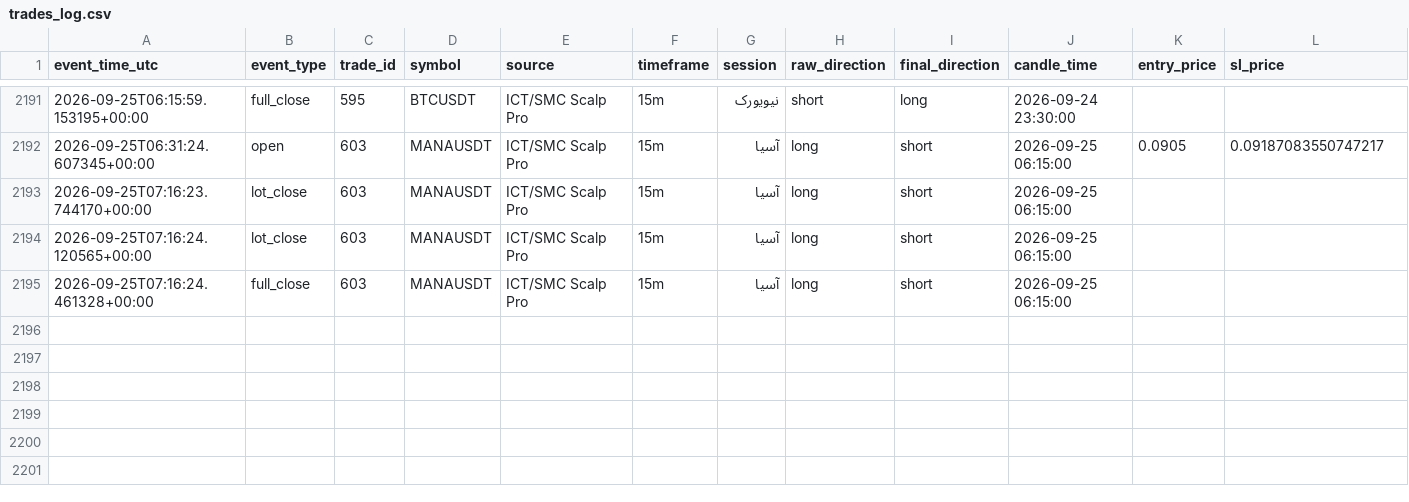
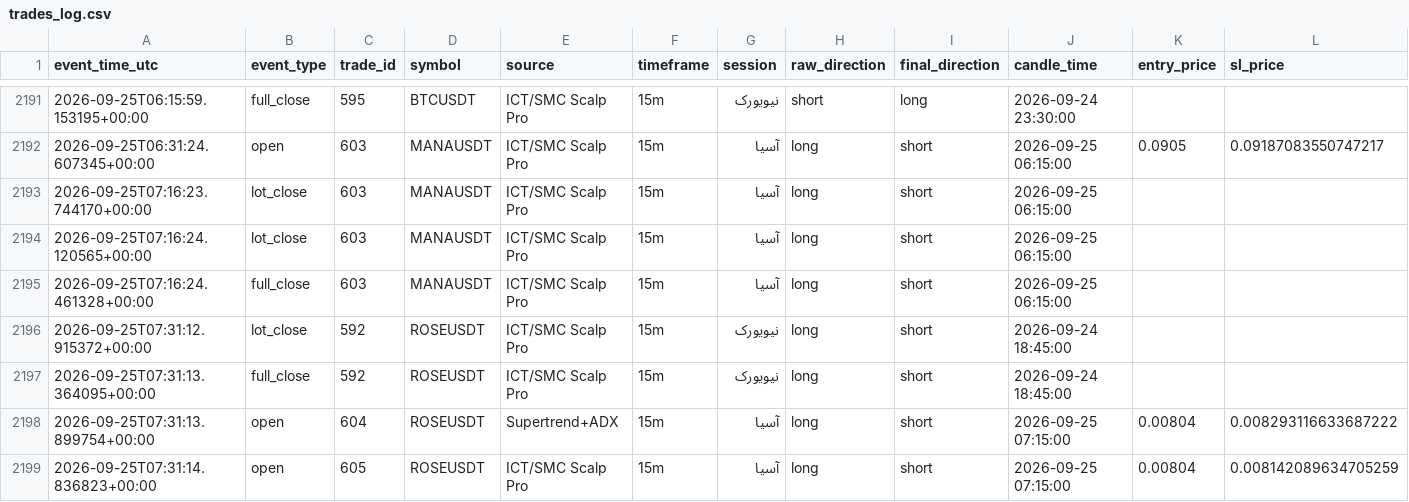
Before and after one commit to amirtorofi-sketch/Crypto-Signal-Bot, a CSV file: trades_log.csv, drawn as a sheet; only a part is shown, gaps mark what is left out; rows hold the shown columns only; the diff names each change by its address in the sheet, - before the commit and + after, or states it on an @@ line.

```diff
--- a/trades_log.csv
+++ b/trades_log.csv
+row 2196: 2026-09-25T07:31:12.915372+00:00 | lot_close | 592 | ROSEUSDT | ICT/SMC Scalp Pro | 15m | نیویورک | long | short | 2026-09-24 18:45:00
+row 2197: 2026-09-25T07:31:13.364095+00:00 | full_close | 592 | ROSEUSDT | ICT/SMC Scalp Pro | 15m | نیویورک | long | short | 2026-09-24 18:45:00
+row 2198: 2026-09-25T07:31:13.899754+00:00 | open | 604 | ROSEUSDT | Supertrend+ADX | 15m | آسیا | long | short | 2026-09-25 07:15:00 | 0.00804 | 0.008293116633687222
+row 2199: 2026-09-25T07:31:14.836823+00:00 | open | 605 | ROSEUSDT | ICT/SMC Scalp Pro | 15m | آسیا | long | short | 2026-09-25 07:15:00 | 0.00804 | 0.008142089634705259
```
Also changed, not shown: 3 other files.
